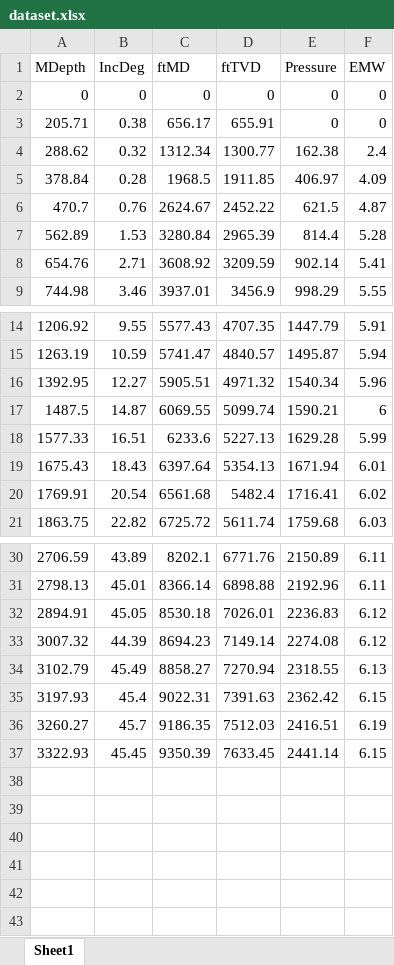
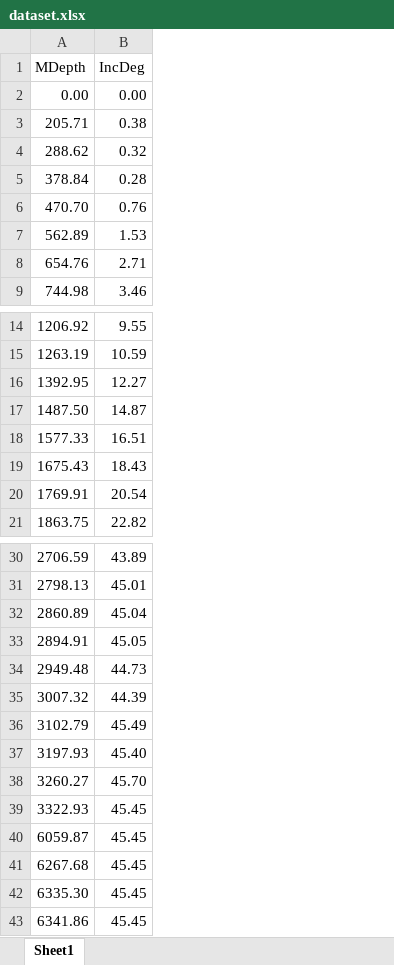
Before and after one commit to muchamadkurniawan/pertamina_scenario, an Excel workbook: dataset.xlsx, sheet Sheet1, drawn as a sheet; only a part is shown, gaps mark what is left out; values as stored, in another font and other column widths than the file's, no borders; removed rows and columns are numbered as before the commit, all else as after; the diff names each change by its address in the sheet, - before the commit and + after, or states it on an @@ line.

```diff
--- a/dataset.xlsx (sheet Sheet1)
+++ b/dataset.xlsx (sheet Sheet1)
-column C (ftMD), rows 3-9: 656.17 | 1312.34 | 1968.5 | 2624.67 | 3280.84 | 3608.92 | 3937.01; rows 14-21: 5577.43 | 5741.47 | 5905.51 | 6069.55 | 6233.6 | 6397.64 | 6561.68 | 6725.72; rows 30-37: 8202.1 | 8366.14 | 8530.18 | 8694.23 | 8858.27 | 9022.31 | 9186.35 | 9350.39
-column D (ftTVD), rows 3-9: 655.91 | 1300.77 | 1911.85 | 2452.22 | 2965.39 | 3209.59 | 3456.9; rows 14-21: 4707.35 | 4840.57 | 4971.32 | 5099.74 | 5227.13 | 5354.13 | 5482.4 | 5611.74; rows 30-37: 6771.76 | 6898.88 | 7026.01 | 7149.14 | 7270.94 | 7391.63 | 7512.03 | 7633.45
-column E (Pressure), rows 3-9: 0 | 162.38 | 406.97 | 621.5 | 814.4 | 902.14 | 998.29; rows 14-21: 1447.79 | 1495.87 | 1540.34 | 1590.21 | 1629.28 | 1671.94 | 1716.41 | 1759.68; rows 30-37: 2150.89 | 2192.96 | 2236.83 | 2274.08 | 2318.55 | 2362.42 | 2416.51 | 2441.14
-column F (EMW), rows 3-9: 0 | 2.4 | 4.09 | 4.87 | 5.28 | 5.41 | 5.55; rows 14-21: 5.91 | 5.94 | 5.96 | 6 | 5.99 | 6.01 | 6.02 | 6.03; rows 30-37: 6.11 | 6.11 | 6.12 | 6.12 | 6.13 | 6.15 | 6.19 | 6.15
-row 2: 0 | 0 | 0 | 0 | 0 | 0
+row 2: 0.00 | 0.00
-A6 (MDepth): 470.7
+A6 (MDepth): 470.70
-A17 (MDepth): 1487.5
+A17 (MDepth): 1487.50
+row 32: 2860.89 | 45.04
+row 34: 2949.48 | 44.73
-B37 (IncDeg): 45.4
+B37 (IncDeg): 45.40
-B38 (IncDeg): 45.7
+B38 (IncDeg): 45.70
+row 40: 6059.87 | 45.45
+row 41: 6267.68 | 45.45
+row 42: 6335.30 | 45.45
+row 43: 6341.86 | 45.45
```
Also changed, not shown: 2 other files.
